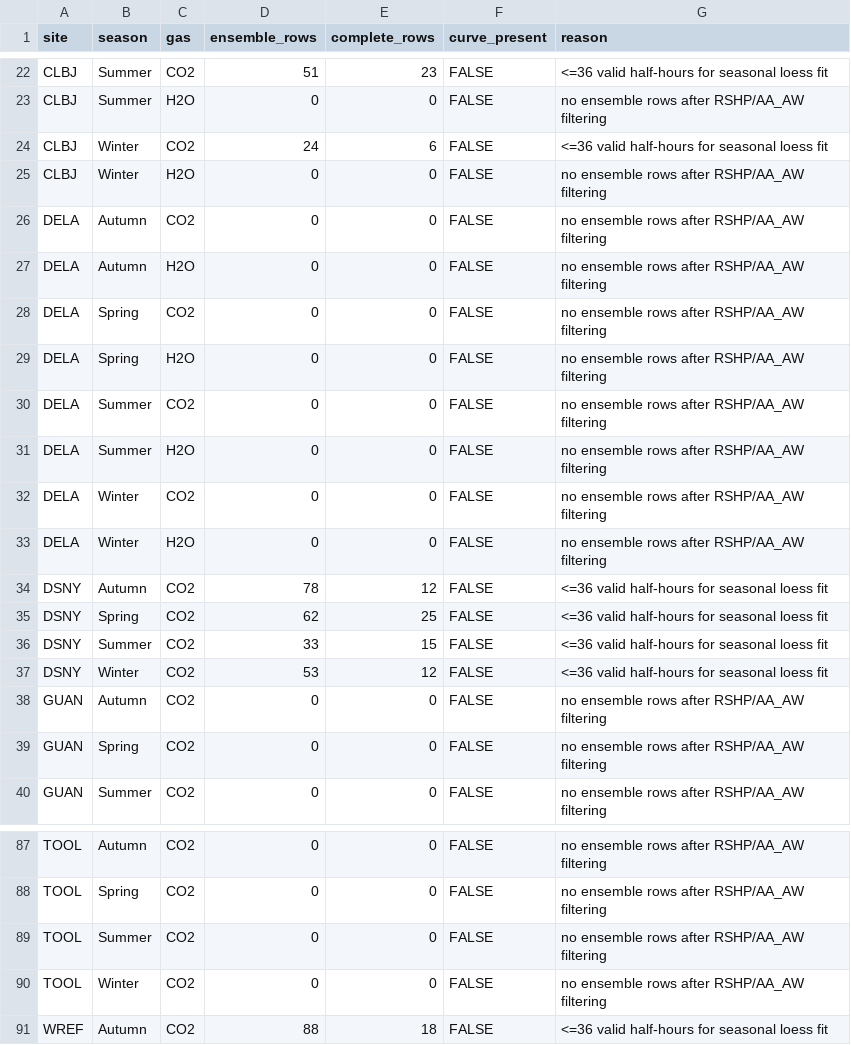
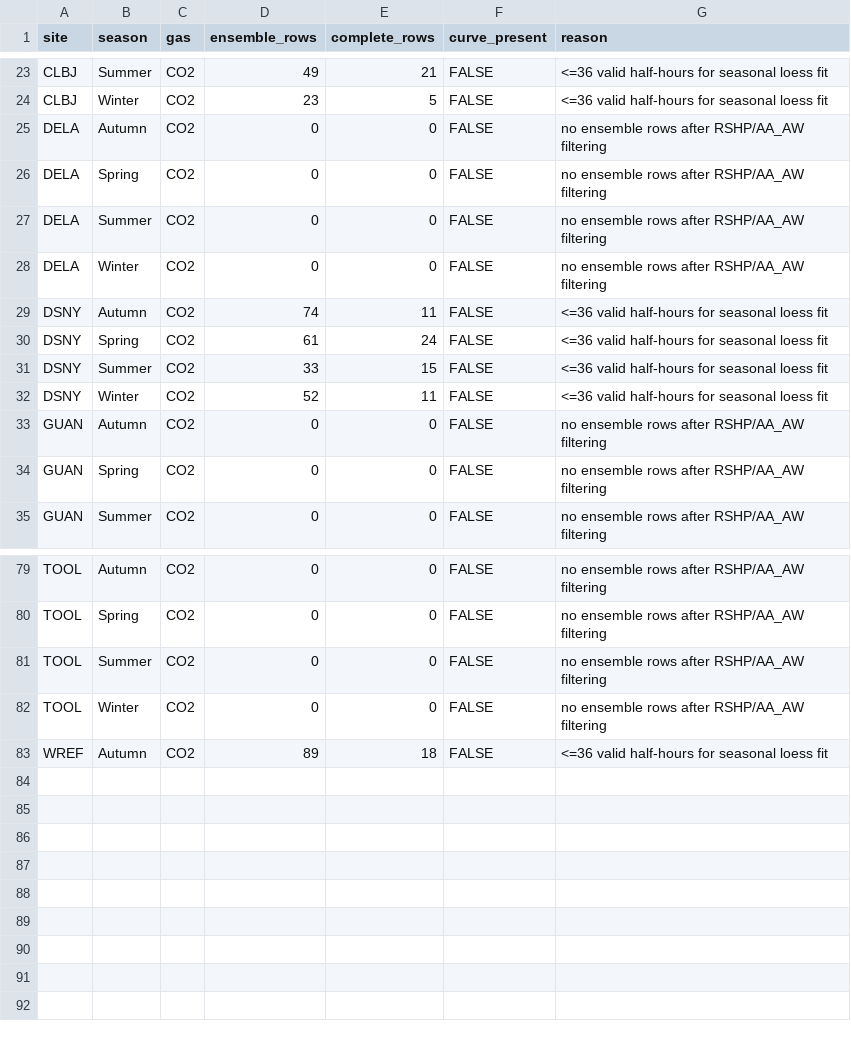
Before and after one commit to lter/lterwg-flux-gradient-eval, a CSV file: Figures/WF_Version1/DIEL_curve_missing_reasons_AA_AW.csv, drawn as a sheet; only a part is shown, gaps mark what is left out; removed rows and columns are numbered as before the commit, all else as after; the diff covers the shown part only; the diff names each change by its address in the sheet, - before the commit and + after, or states it on an @@ line.

```diff
--- a/Figures/WF_Version1/DIEL_curve_missing_reasons_AA_AW.csv
+++ b/Figures/WF_Version1/DIEL_curve_missing_reasons_AA_AW.csv
-D23 (ensemble_rows): 51
+D23 (ensemble_rows): 49
-E23 (complete_rows): 23
+E23 (complete_rows): 21
-row 23: CLBJ | Summer | H2O | 0 | 0 | FALSE | no ensemble rows after RSHP/AA_AW filtering
-D24 (ensemble_rows): 24
+D24 (ensemble_rows): 23
-E24 (complete_rows): 6
+E24 (complete_rows): 5
-row 25: CLBJ | Winter | H2O | 0 | 0 | FALSE | no ensemble rows after RSHP/AA_AW filtering
-row 27: DELA | Autumn | H2O | 0 | 0 | FALSE | no ensemble rows after RSHP/AA_AW filtering
-row 29: DELA | Spring | H2O | 0 | 0 | FALSE | no ensemble rows after RSHP/AA_AW filtering
-row 31: DELA | Summer | H2O | 0 | 0 | FALSE | no ensemble rows after RSHP/AA_AW filtering
-row 33: DELA | Winter | H2O | 0 | 0 | FALSE | no ensemble rows after RSHP/AA_AW filtering
-D29 (ensemble_rows): 78
+D29 (ensemble_rows): 74
-E29 (complete_rows): 12
+E29 (complete_rows): 11
-D30 (ensemble_rows): 62
+D30 (ensemble_rows): 61
-E30 (complete_rows): 25
+E30 (complete_rows): 24
-D32 (ensemble_rows): 53
+D32 (ensemble_rows): 52
-E32 (complete_rows): 12
+E32 (complete_rows): 11
-D83 (ensemble_rows): 88
+D83 (ensemble_rows): 89
```
Also changed, not shown: 4 added rows, 6 removed rows and 48 edited cells elsewhere in this file, Figures/WF_Version1/DIEL_ENSEMBLE_site_gas_flux_ranges_AA_AW.csv, Figures/WF_Version1/DIEL_ENSEMBLE_site_gas_flux_ranges_AA_AW.tsv, 23 other files.
